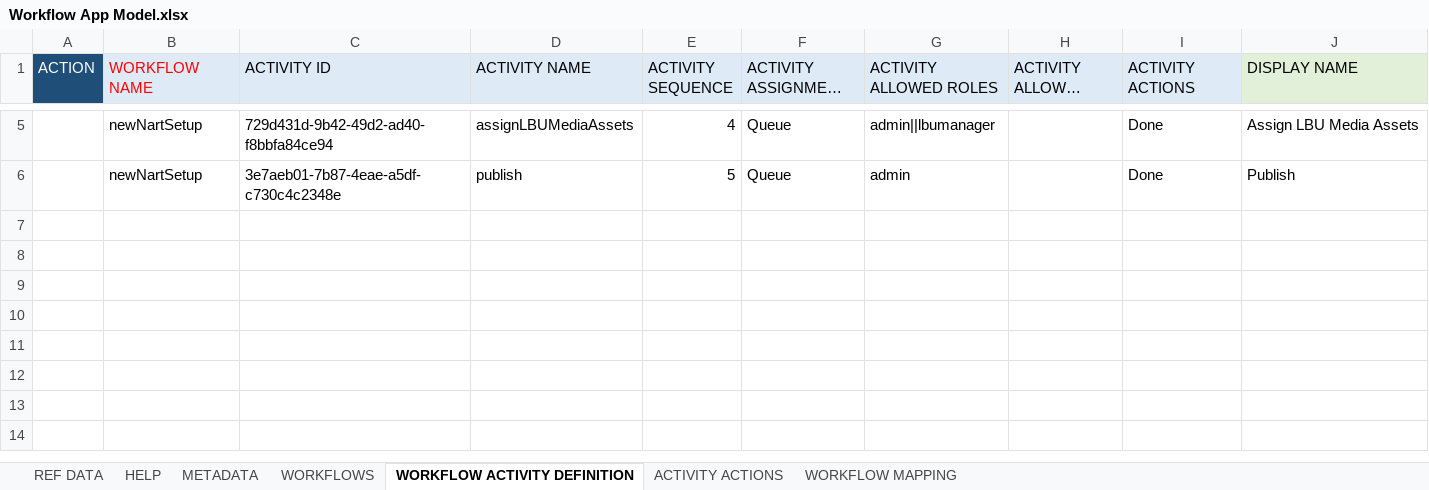
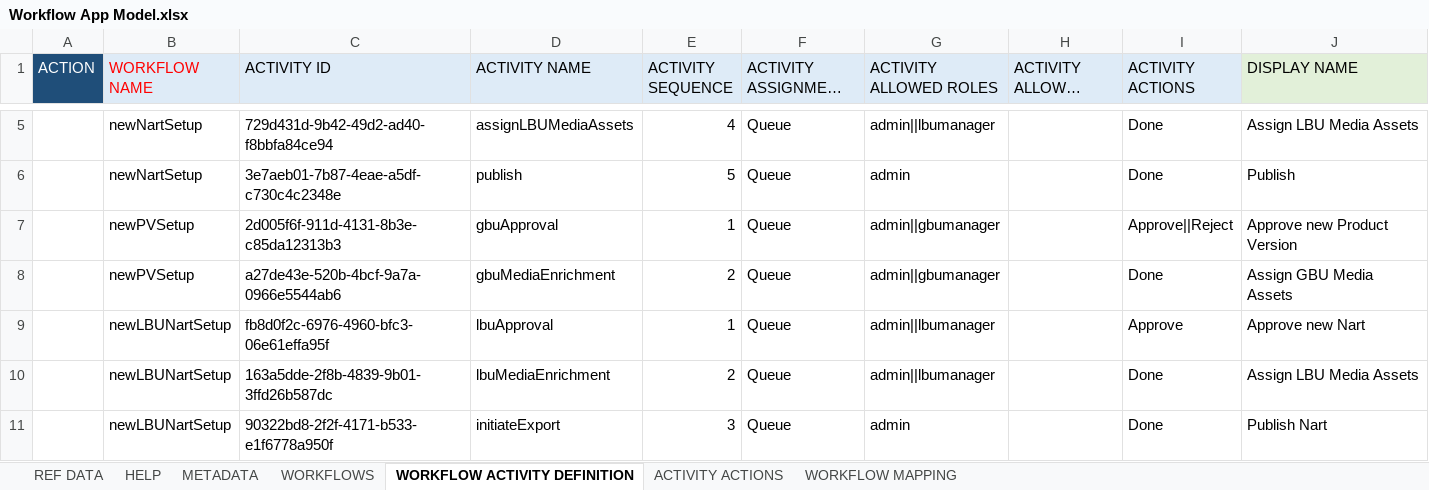
Before and after one commit to sumitbaddi-rs/Beiersdorf, an Excel workbook: seeddata-bsdf/99-exceldmd/Workflow App Model.xlsx, sheet WORKFLOW ACTIVITY DEFINITION, drawn as a sheet; only a part is shown, gaps mark what is left out; long unchanged cells end in …; values as stored, in another font and other column widths than the file's, no borders; conditional formats not drawn; the diff names each change by its address in the sheet, - before the commit and + after, or states it on an @@ line.

Commit message:
updates to bsdf model and rules

```diff
--- a/seeddata-bsdf/99-exceldmd/Workflow App Model.xlsx (sheet WORKFLOW ACTIVITY DEFINITION)
+++ b/seeddata-bsdf/99-exceldmd/Workflow App Model.xlsx (sheet WORKFLOW ACTIVITY DEFINITION)
+row 7:  | newPVSetup | 2d005f6f-911d-4131-8b3e-c85da12313b3 | gbuApproval | 1 | Queue | admin||gbumanager |  | Approve||Reject | Approve new Product Version
+row 8:  | newPVSetup | a27de43e-520b-4bcf-9a7a-0966e5544ab6 | gbuMediaEnrichment | 2 | Queue | admin||gbumanager |  | Done | Assign GBU Media Assets
+row 9:  | newLBUNartSetup | fb8d0f2c-6976-4960-bfc3-06e61effa95f | lbuApproval | 1 | Queue | admin||lbumanager |  | Approve | Approve new Nart
+row 10:  | newLBUNartSetup | 163a5dde-2f8b-4839-9b01-3ffd26b587dc | lbuMediaEnrichment | 2 | Queue | admin||lbumanager |  | Done | Assign LBU Media Assets
+row 11:  | newLBUNartSetup | 90322bd8-2f2f-4171-b533-e1f6778a950f | initiateExport | 3 | Queue | admin |  | Done | Publish Nart
```
Also changed, not shown: sheet WORKFLOWS, sheet ACTIVITY ACTIONS, sheet WORKFLOW MAPPING, seeddata-bsdf/99-exceldmd/Authorization Model.xlsx, seeddata-bsdf/99-exceldmd/PIM2.0v5 - Base Data Model.xlsx, 18 other files.
